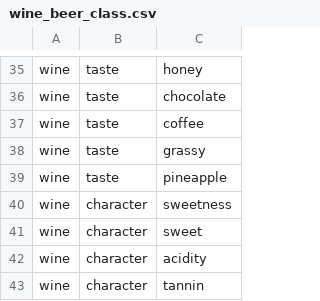
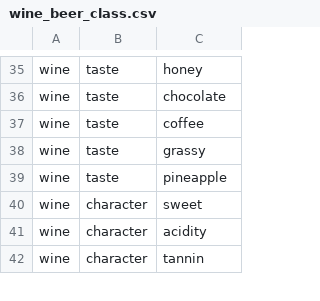
Before and after one commit to utthawit/project_3, a CSV file: data/wine_beer_class.csv, drawn as a sheet; only a part is shown, gaps mark what is left out.

```diff
--- a/data/wine_beer_class.csv
+++ b/data/wine_beer_class.csv
@@ -39,3 +39,2 @@ wine,taste,grassy
 wine,taste,pineapple
-wine,character,sweetness
 wine,character,sweet
```
Also changed, not shown: data/all_type_class.csv, 22 other files.
